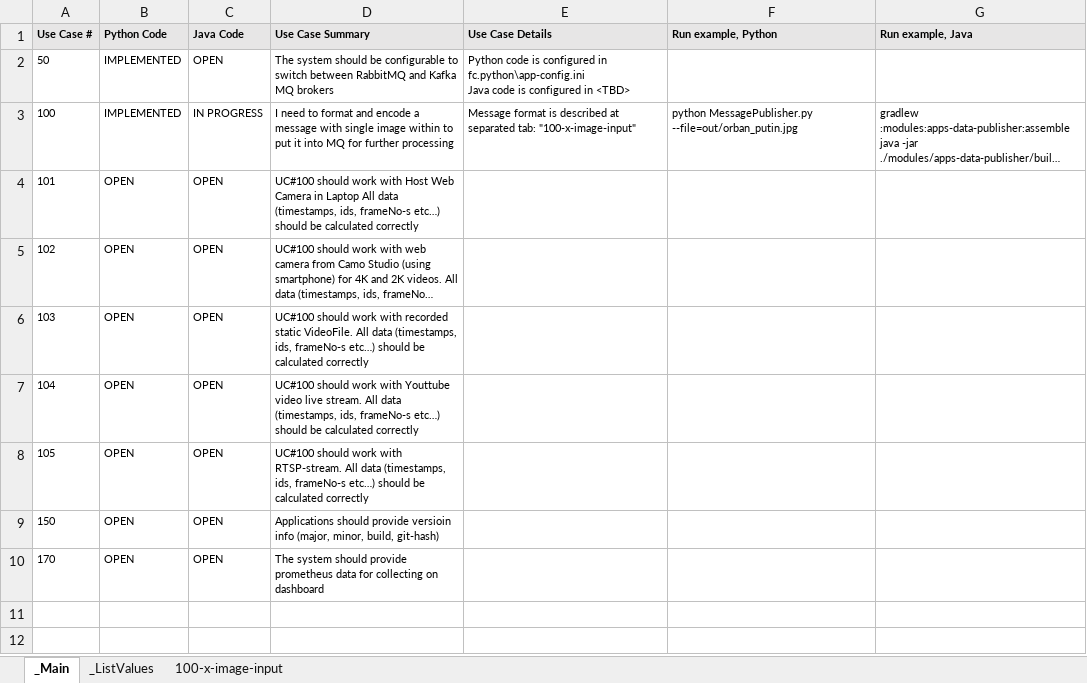
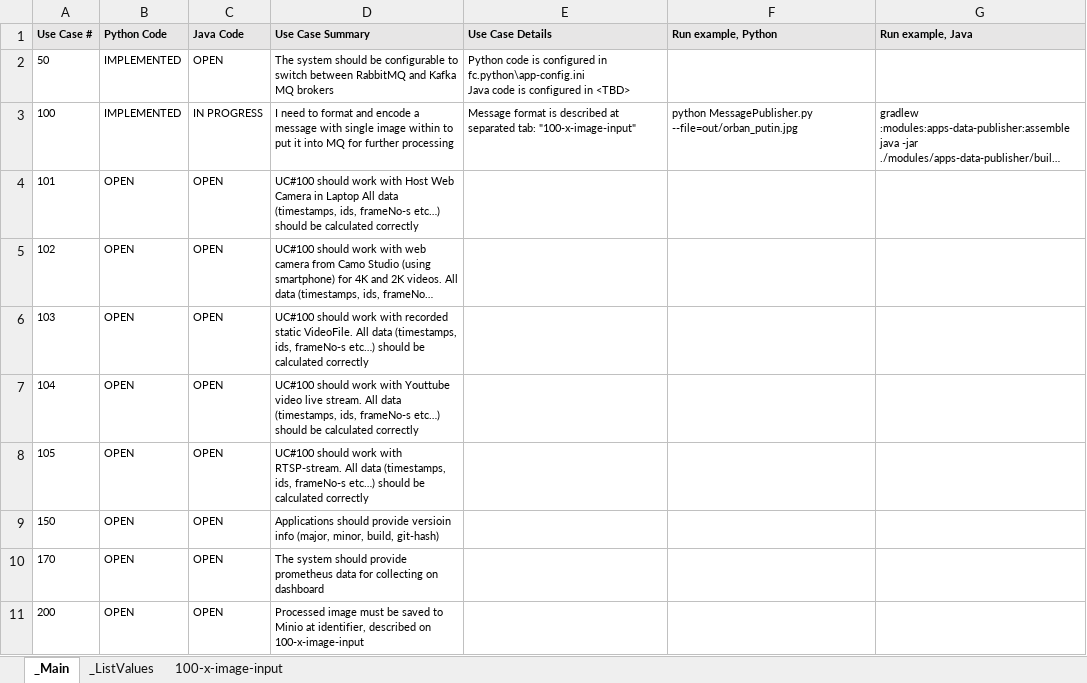
Before and after one commit to vadim-kosarev/fc, an Excel workbook: doc/_Requrements.xlsx, sheet _Main, drawn as a sheet; long unchanged cells end in …; values as stored, in another font and other column widths than the file's, no borders; conditional formats not drawn; the diff names each change by its address in the sheet, - before the commit and + after, or states it on an @@ line.

```diff
--- a/doc/_Requrements.xlsx (sheet _Main)
+++ b/doc/_Requrements.xlsx (sheet _Main)
+row 11: 200 | OPEN | OPEN | Processed image must be saved to Minio at identifier, described on 100-x-image-input
```
Also changed, not shown: sheet 100-x-image-input, 1 other file.
